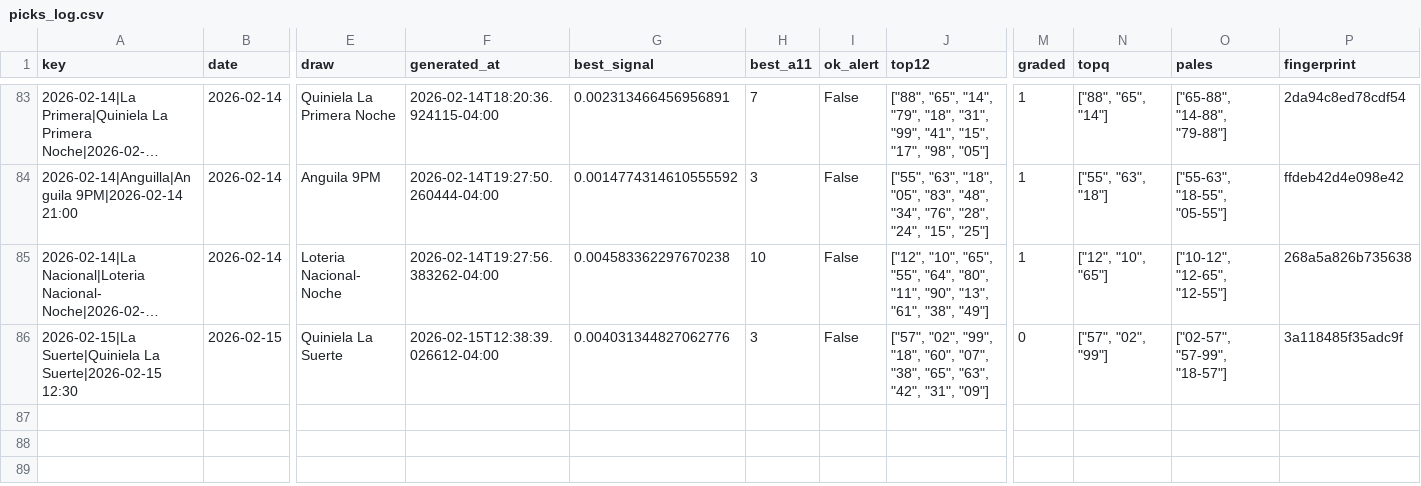
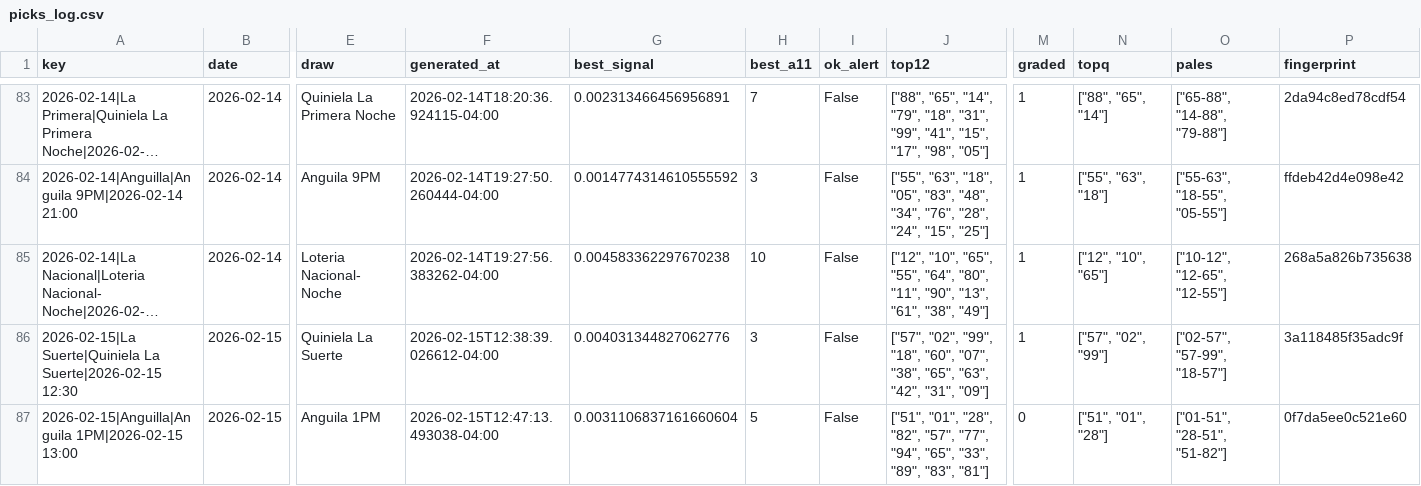
Before and after one commit to carbosota1/LotMix, a CSV file: data/picks_log.csv, drawn as a sheet; only a part is shown, gaps mark what is left out; long unchanged cells end in …; rows hold the shown columns only; the diff names each change by its address in the sheet, - before the commit and + after, or states it on an @@ line.

```diff
--- a/data/picks_log.csv
+++ b/data/picks_log.csv
-M86 (graded): 0
+M86 (graded): 1
+row 87: 2026-02-15|Anguilla|Anguila 1PM|2026-02-15 13:00 | 2026-02-15 | Anguila 1PM | 2026-02-15T12:47:13.493038-04:00 | 0.0031106837161660604 | 5 | False | ["51", "01", "28", "82", "57", "77", "94", "65", "33", "89", "83", "81"] | 0 | ["51", "01", "28"] | ["01-51", "28-51", "51-82"] | 0f7da5ee0c521e60
```
Also changed, not shown: outputs/performance.csv, 3 other files.
